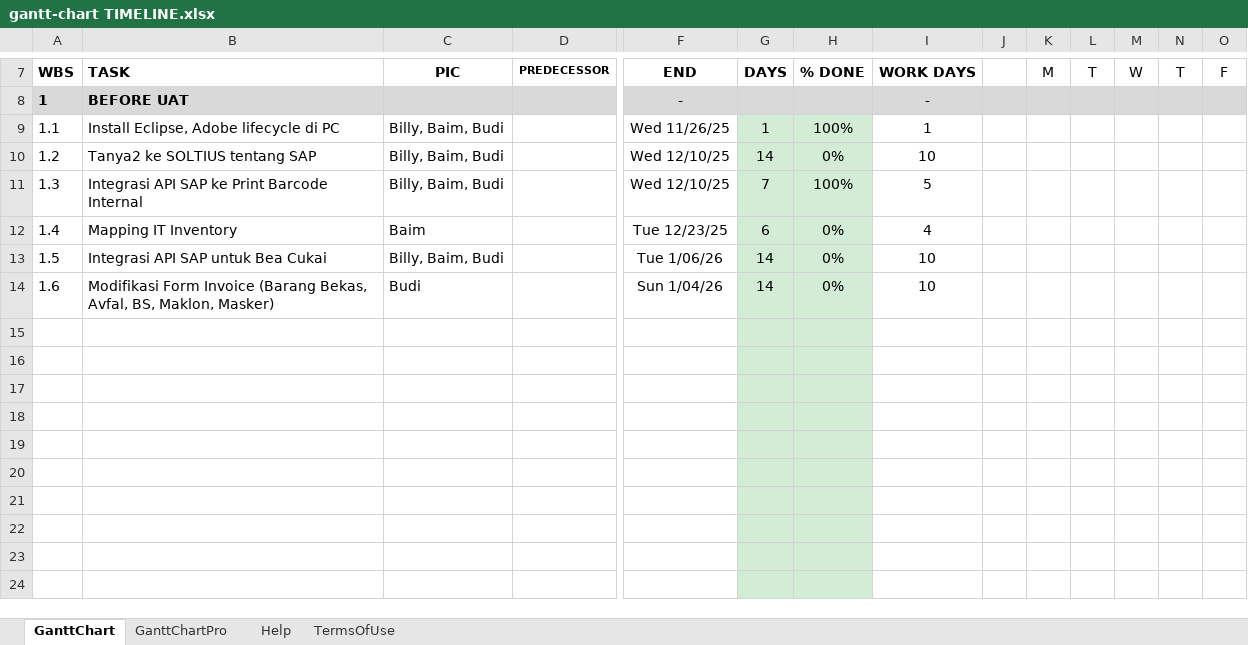
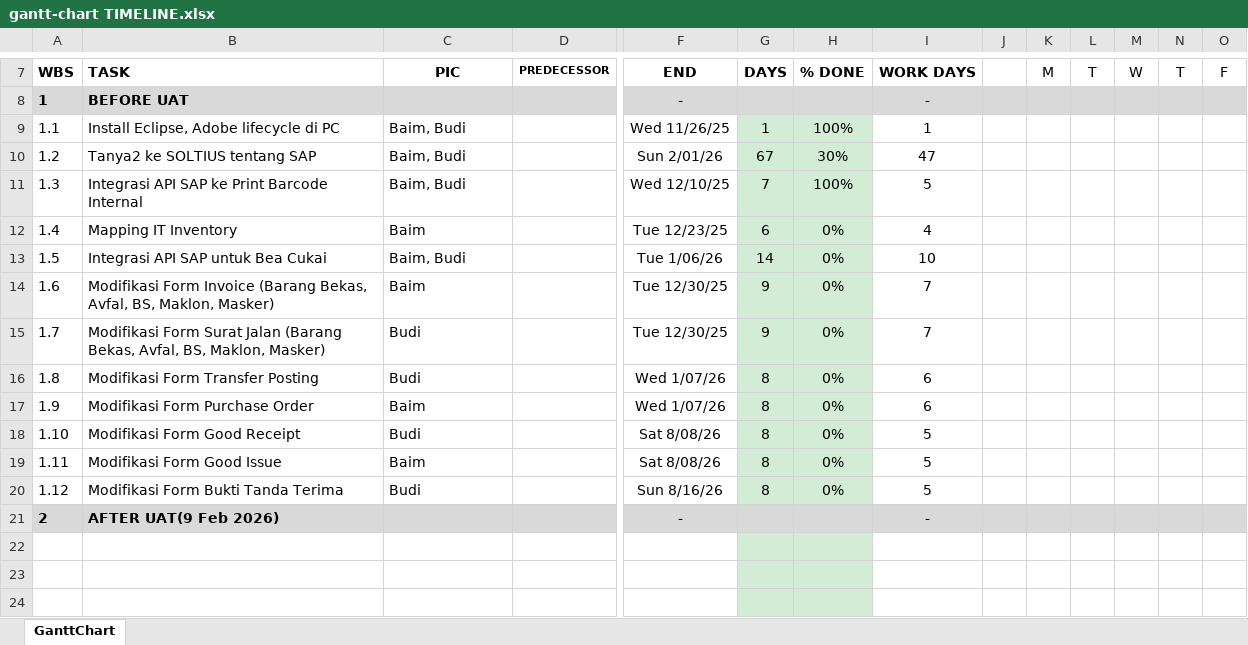
Before and after one commit to mhost52/GANTT-CHART, an Excel workbook: gantt-chart TIMELINE.xlsx, sheet GanttChart, drawn as a sheet; only a part is shown, gaps mark what is left out; values as stored, in another font and other column widths than the file's, no borders; charts and pictures and conditional formats not drawn; rows hold the shown columns only; the diff covers the shown part only; the diff names each change by its address in the sheet, - before the commit and + after, or states it on an @@ line.

```diff
--- a/gantt-chart TIMELINE.xlsx (sheet GanttChart)
+++ b/gantt-chart TIMELINE.xlsx (sheet GanttChart)
@@ sheet tab hidden: GanttChartPro @@
@@ sheet tab hidden: Help @@
@@ sheet tab hidden: TermsOfUse @@
-C9:C11: Billy, Baim, Budi
+C9:C11: Baim, Budi
-F10: Wed 12/10/25
+F10: Sun 2/01/26
-G10: 14
+G10: 67
-H10: 0%
+H10: 30%
-I10: 10
+I10: 47
-C13: Billy, Baim, Budi
+C13: Baim, Budi
-C14: Budi
+C14: Baim
-F14: Sun 1/04/26
+F14: Tue 12/30/25
-G14: 14
+G14: 9
-I14: 10
+I14: 7
-row 15: (empty)
+row 15: 1.7 | Modifikasi Form Surat Jalan (Barang Bekas, Avfal, BS, Maklon, Masker) | Budi |  | Tue 12/30/25 | 9 | 0% | 7
-row 16: (empty)
+row 16: 1.8 | Modifikasi Form Transfer Posting | Budi |  | Wed 1/07/26 | 8 | 0% | 6
-row 17: (empty)
+row 17: 1.9 | Modifikasi Form Purchase Order | Baim |  | Wed 1/07/26 | 8 | 0% | 6
-row 18: (empty)
+row 18: 1.10 | Modifikasi Form Good Receipt | Budi |  | Sat 8/08/26 | 8 | 0% | 5
-row 19: (empty)
+row 19: 1.11 | Modifikasi Form Good Issue | Baim |  | Sat 8/08/26 | 8 | 0% | 5
-row 20: (empty)
+row 20: 1.12 | Modifikasi Form Bukti Tanda Terima | Budi |  | Sun 8/16/26 | 8 | 0% | 5
-row 21: (empty)
+row 21: 2 | AFTER UAT(9 Feb 2026) |  |  | - |  |  | -
-A21:D21 fill: none
+A21:D21 fill: #D9D9D9
-F21 fill: none
+F21 fill: #D9D9D9
-I21:O21 fill: none
+I21:O21 fill: #D9D9D9
```
Also changed, not shown: cell formats elsewhere in this sheet, charts or pictures.
